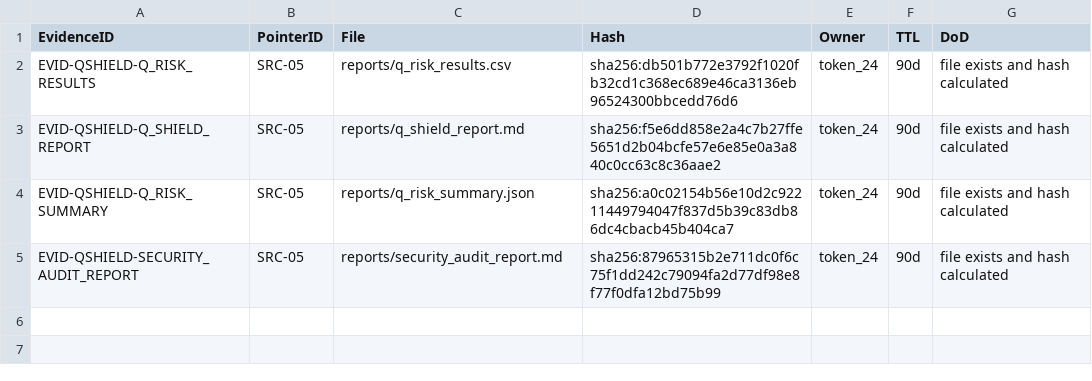
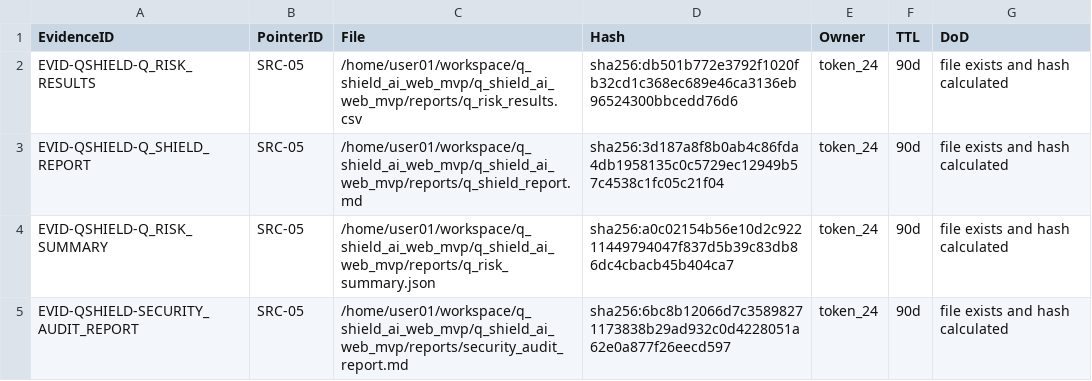
Before and after one commit to oberstmarkts/Q-Shield, a CSV file: q_shield_ai_web_mvp/q_shield_ai_web_mvp/reports/evidence_manifest.csv, drawn as a sheet.

Commit message:
[AI] docs 보강 (q_risk_formula, architecture, demo_script)

```diff
--- a/q_shield_ai_web_mvp/q_shield_ai_web_mvp/reports/evidence_manifest.csv
+++ b/q_shield_ai_web_mvp/q_shield_ai_web_mvp/reports/evidence_manifest.csv
@@ -1,5 +1,5 @@
 EvidenceID,PointerID,File,Hash,Owner,TTL,DoD
-EVID-QSHIELD-Q_RISK_RESULTS,SRC-05,reports/q_risk_results.csv,sha256:db501b772e3792f1020fb32cd1c368ec689e46ca3136eb96524300bbcedd76d6,token_24,90d,file exists and hash calculated
-EVID-QSHIELD-Q_SHIELD_REPORT,SRC-05,reports/q_shield_report.md,sha256:f5e6dd858e2a4c7b27ffe5651d2b04bcfe57e6e85e0a3a840c0cc63c8c36aae2,token_24,90d,file exists and hash calculated
-EVID-QSHIELD-Q_RISK_SUMMARY,SRC-05,reports/q_risk_summary.json,sha256:a0c02154b56e10d2c92211449794047f837d5b39c83db86dc4cbacb45b404ca7,token_24,90d,file exists and hash calculated
-EVID-QSHIELD-SECURITY_AUDIT_REPORT,SRC-05,reports/security_audit_report.md,sha256:87965315b2e711dc0f6c75f1dd242c79094fa2d77df98e8f77f0dfa12bd75b99,token_24,90d,file exists and hash calculated
+EVID-QSHIELD-Q_RISK_RESULTS,SRC-05,/home/user01/workspace/q_shield_ai_web_mvp/q_shield_ai_web_mvp/reports/q_risk_results.csv,sha256:db501b772e3792f1020fb32cd1c368ec689e46ca3136eb96524300bbcedd76d6,token_24,90d,file exists and hash calculated
+EVID-QSHIELD-Q_SHIELD_REPORT,SRC-05,/home/user01/workspace/q_shield_ai_web_mvp/q_shield_ai_web_mvp/reports/q_shield_report.md,sha256:3d187a8f8b0ab4c86fda4db1958135c0c5729ec12949b57c4538c1fc05c21f04,token_24,90d,file exists and hash calculated
+EVID-QSHIELD-Q_RISK_SUMMARY,SRC-05,/home/user01/workspace/q_shield_ai_web_mvp/q_shield_ai_web_mvp/reports/q_risk_summary.json,sha256:a0c02154b56e10d2c92211449794047f837d5b39c83db86dc4cbacb45b404ca7,token_24,90d,file exists and hash calculated
+EVID-QSHIELD-SECURITY_AUDIT_REPORT,SRC-05,/home/user01/workspace/q_shield_ai_web_mvp/q_shield_ai_web_mvp/reports/security_audit_report.md,sha256:6bc8b12066d7c35898271173838b29ad932c0d4228051a62e0a877f26eecd597,token_24,90d,file exists and hash calculated
```
Also changed, not shown: 7 other files.
